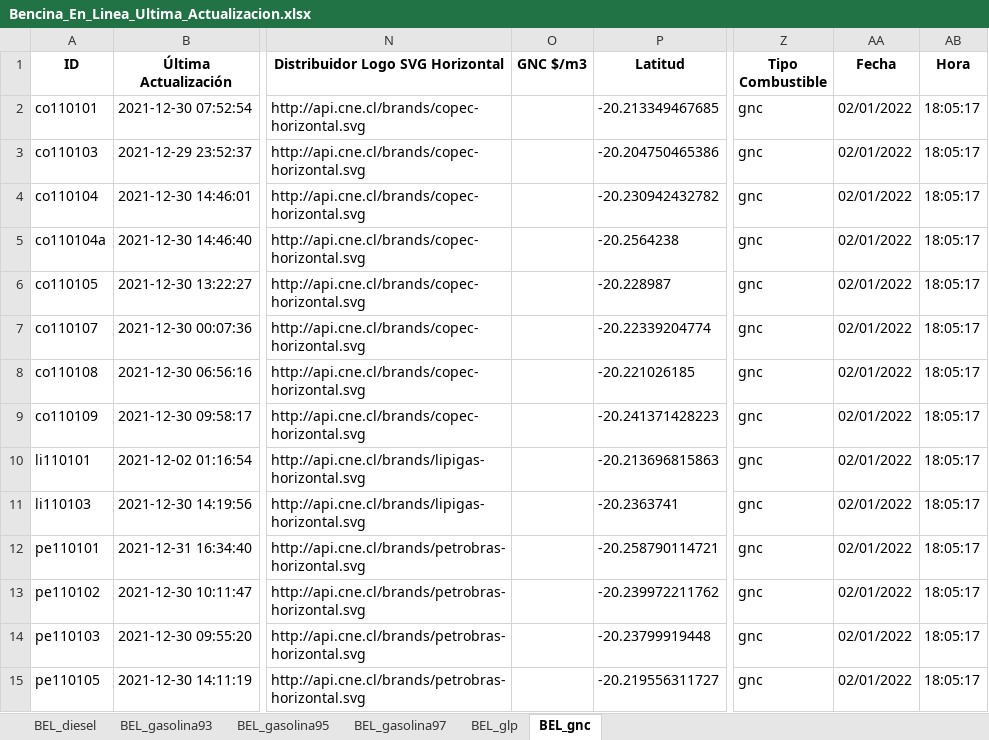
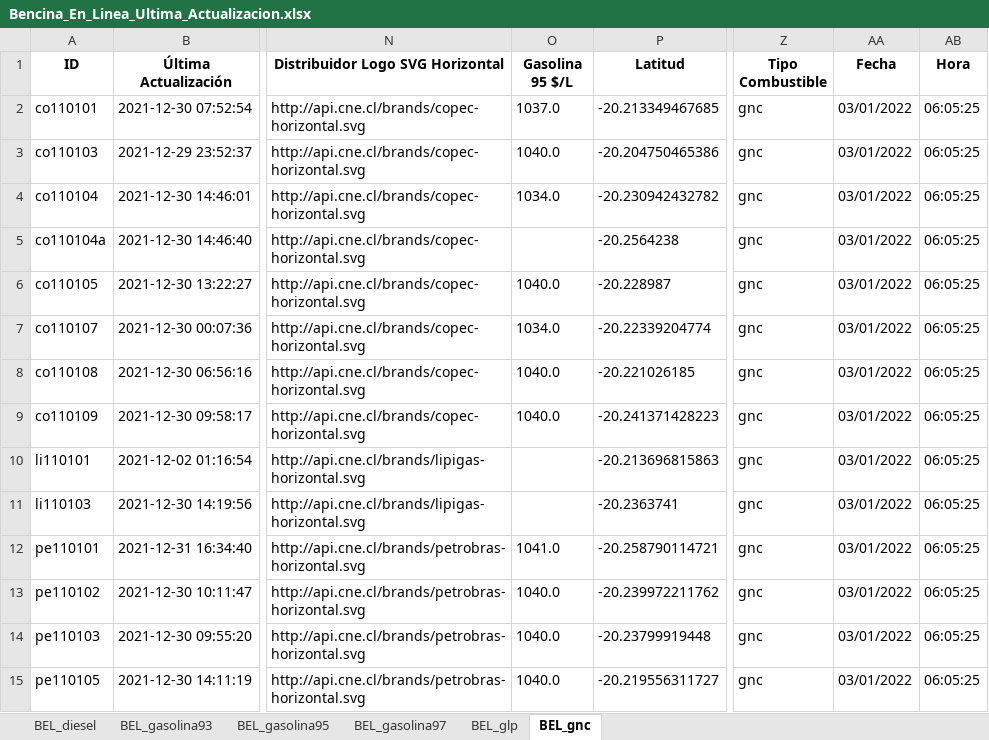
Before and after one commit to Sud-Austral/ENERGIA, an Excel workbook: Bencina_En_Linea_Ultima_Actualizacion.xlsx, sheet BEL_gnc, drawn as a sheet; only a part is shown, gaps mark what is left out; values as stored, in another font and other column widths than the file's, no borders; the diff covers the shown part only; the diff names each change by its address in the sheet, - before the commit and + after, or states it on an @@ line.

```diff
--- a/Bencina_En_Linea_Ultima_Actualizacion.xlsx (sheet BEL_gnc)
+++ b/Bencina_En_Linea_Ultima_Actualizacion.xlsx (sheet BEL_gnc)
-O1: GNC $/m3
+O1: Gasolina 95 $/L
-O2 (Gasolina 95 $/L): (empty)
+O2 (Gasolina 95 $/L): 1037.0
-AA2:AA15 (Fecha): 02/01/2022
+AA2:AA15 (Fecha): 03/01/2022
-AB2:AB15 (Hora): 18:05:17
+AB2:AB15 (Hora): 06:05:25
-O3 (Gasolina 95 $/L): (empty)
+O3 (Gasolina 95 $/L): 1040.0
-O4 (Gasolina 95 $/L): (empty)
+O4 (Gasolina 95 $/L): 1034.0
-O6 (Gasolina 95 $/L): (empty)
+O6 (Gasolina 95 $/L): 1040.0
-O7 (Gasolina 95 $/L): (empty)
+O7 (Gasolina 95 $/L): 1034.0
-O8:O9 (Gasolina 95 $/L): (empty)
+O8:O9 (Gasolina 95 $/L): 1040.0
-O12 (Gasolina 95 $/L): (empty)
+O12 (Gasolina 95 $/L): 1041.0
-O13:O15 (Gasolina 95 $/L): (empty)
+O13:O15 (Gasolina 95 $/L): 1040.0
```
Also changed, not shown: 99 edited cells elsewhere in this sheet, sheet BEL_glp, sheet BEL_diesel, sheet BEL_gasolina93, sheet BEL_gasolina95, sheet BEL_gasolina97.
